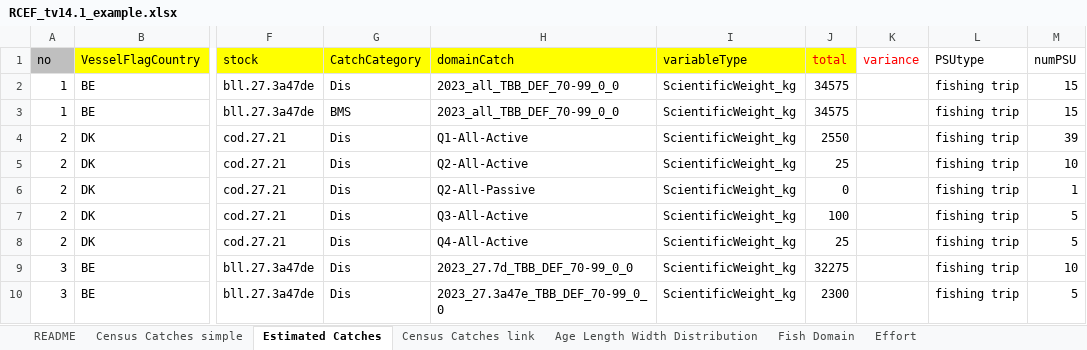
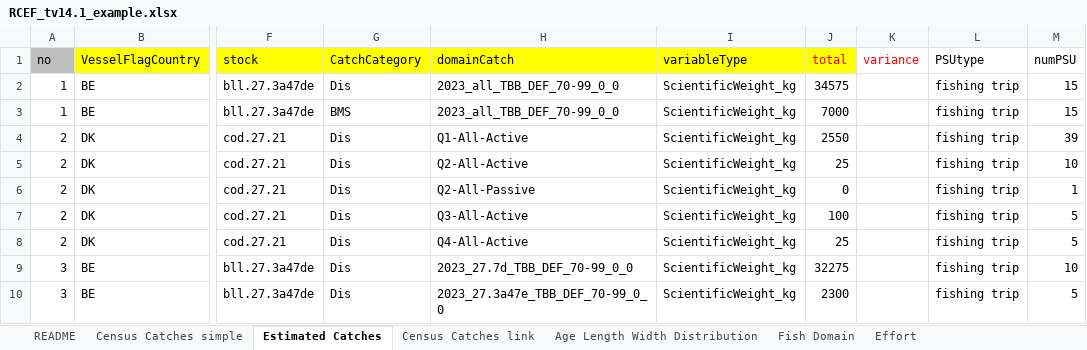
Before and after one commit to ices-tools-dev/RDBESstockCoord, an Excel workbook: WGRDBESstockCoord/format/RCEF_v14_suggestions/RCEF_tv14.1_example.xlsx, sheet Estimated Catches, drawn as a sheet; only a part is shown, gaps mark what is left out; values as stored, in another font and other column widths than the file's, no borders; table styles not drawn; the diff names each change by its address in the sheet, - before the commit and + after, or states it on an @@ line.

Commit message:
Update RCEF_tv14.1_example.xlsx

```diff
--- a/WGRDBESstockCoord/format/RCEF_v14_suggestions/RCEF_tv14.1_example.xlsx (sheet Estimated Catches)
+++ b/WGRDBESstockCoord/format/RCEF_v14_suggestions/RCEF_tv14.1_example.xlsx (sheet Estimated Catches)
-J3 (total): 34575
+J3 (total): 7000
```
